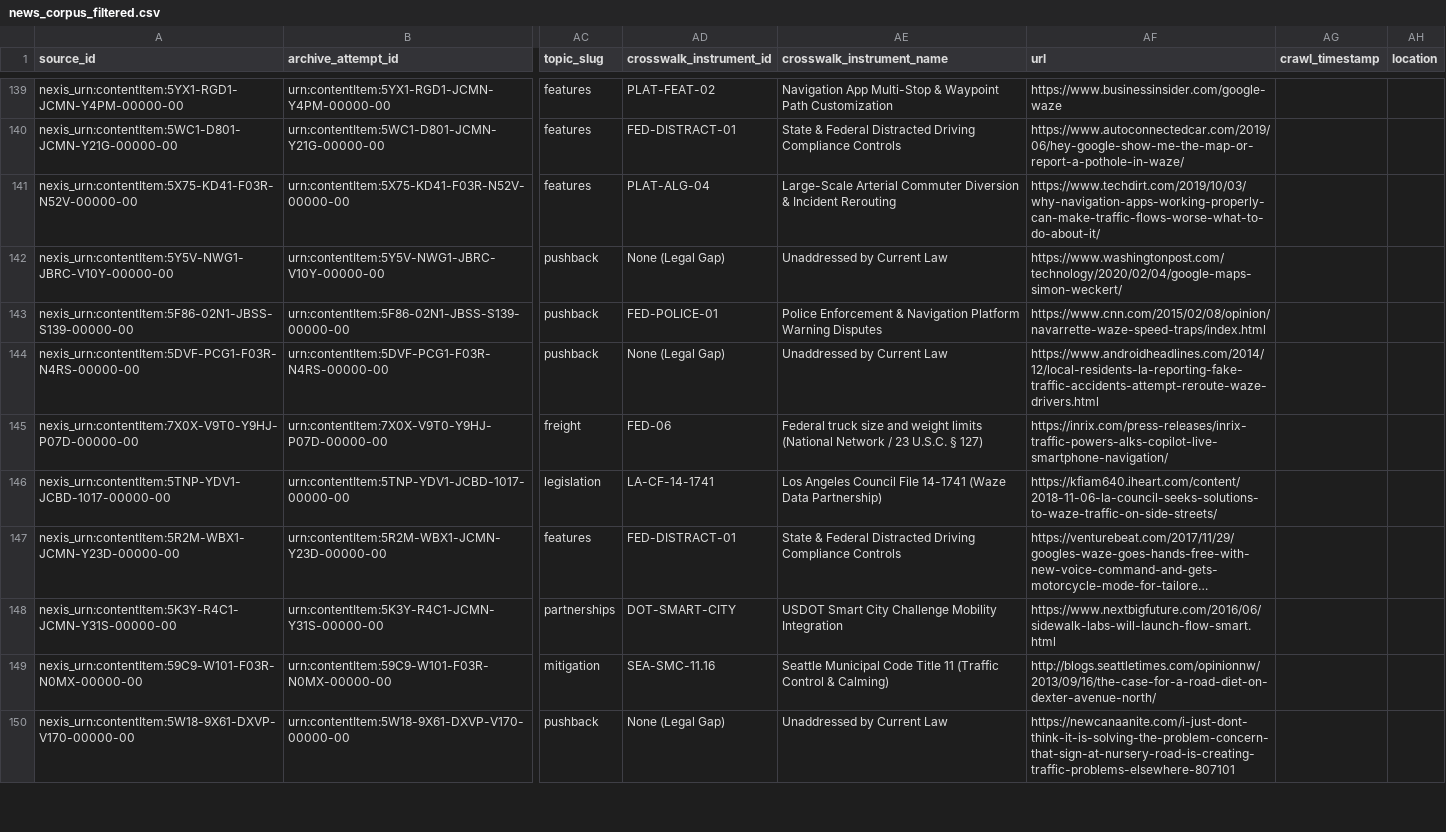
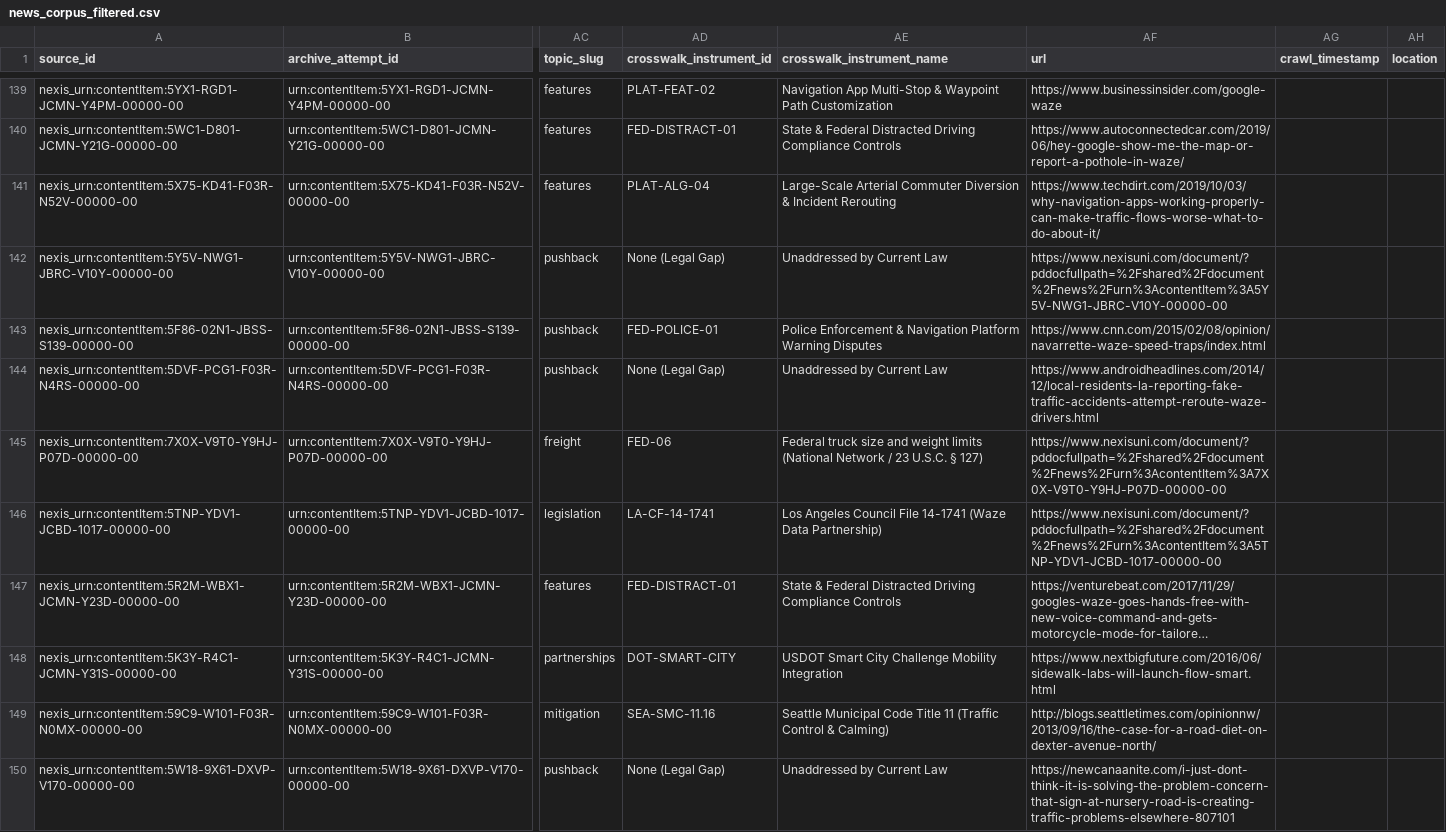
Before and after one commit to isabelleqian/eleng-290-web-crawler, a CSV file: docs/data/news_corpus_filtered.csv, drawn as a sheet; only a part is shown, gaps mark what is left out; long unchanged cells end in …; the diff covers the shown part only; the diff names each change by its address in the sheet, - before the commit and + after, or states it on an @@ line.

```diff
--- a/docs/data/news_corpus_filtered.csv
+++ b/docs/data/news_corpus_filtered.csv
-AF142 (url): https://www.washingtonpost.com/technology/2020/02/04/google-maps-simon-weckert/
+AF142 (url): https://www.nexisuni.com/document/?pddocfullpath=%2Fshared%2Fdocument%2Fnews%2Furn%3AcontentItem%3A5Y5V-NWG1-JBRC-V10Y-00000-00
-AF145 (url): https://inrix.com/press-releases/inrix-traffic-powers-alks-copilot-live-smartphone-navigation/
+AF145 (url): https://www.nexisuni.com/document/?pddocfullpath=%2Fshared%2Fdocument%2Fnews%2Furn%3AcontentItem%3A7X0X-V9T0-Y9HJ-P07D-00000-00
-AF146 (url): https://kfiam640.iheart.com/content/2018-11-06-la-council-seeks-solutions-to-waze-traffic-on-side-streets/
+AF146 (url): https://www.nexisuni.com/document/?pddocfullpath=%2Fshared%2Fdocument%2Fnews%2Furn%3AcontentItem%3A5TNP-YDV1-JCBD-1017-00000-00
```
Also changed, not shown: 87 edited cells elsewhere in this file, 5 other files.
